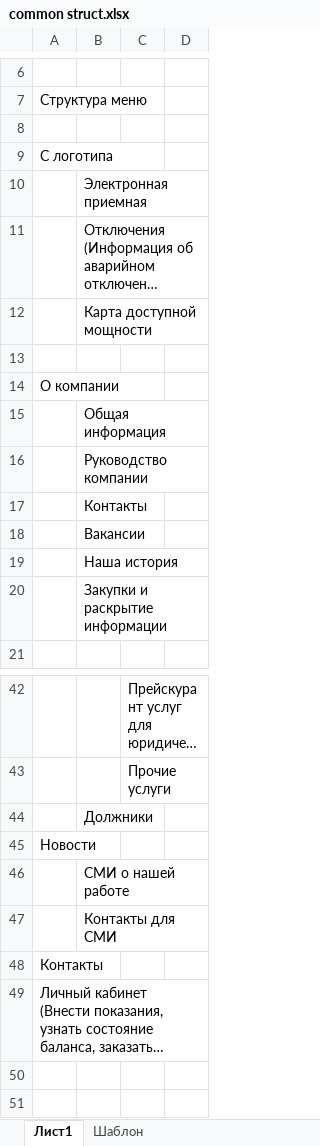
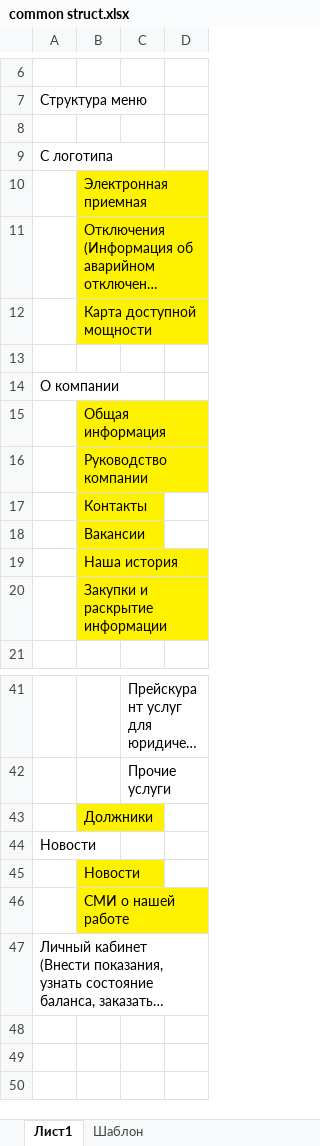
Before and after one commit to valerak2000/bvh_web, an Excel workbook: docs/common struct.xlsx, sheet Лист1, drawn as a sheet; only a part is shown, gaps mark what is left out; the shorter side is filled out with more unchanged rows; long unchanged cells end in …; values as stored, in another font and other column widths than the file's, no borders; removed rows and columns are numbered as before the commit, all else as after; the diff covers the shown part only; the diff names each change by its address in the sheet, - before the commit and + after, or states it on an @@ line.

```diff
--- a/docs/common struct.xlsx (sheet Лист1)
+++ b/docs/common struct.xlsx (sheet Лист1)
-B10:B12 fill: none
+B10:B12 fill: #FFF200
-B15:B20 fill: none
+B15:B20 fill: #FFF200
-B43 fill: none
+B43 fill: #FFF200
+row 45:  | Новости
-B46 fill: none
+B46 fill: #FFF200
-row 47:  | Контакты для СМИ
-row 48: Контакты
```
Also changed, not shown: 1 removed row and cell formats elsewhere in this sheet, charts or pictures, 27 other files.
